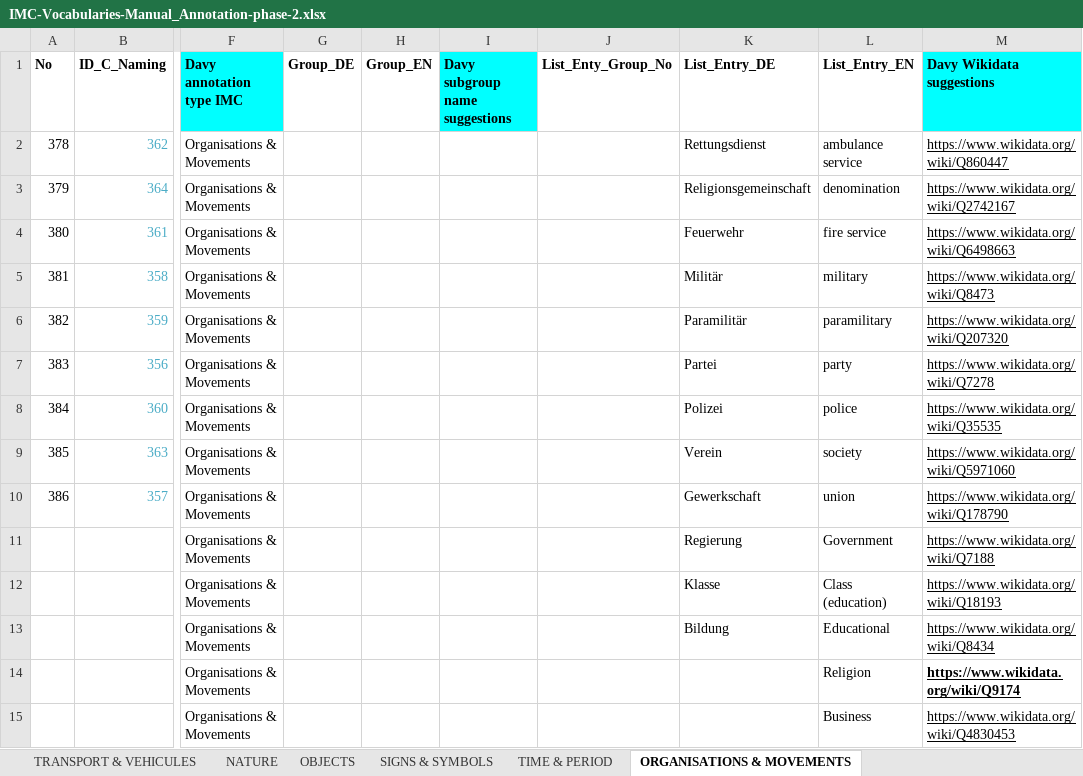
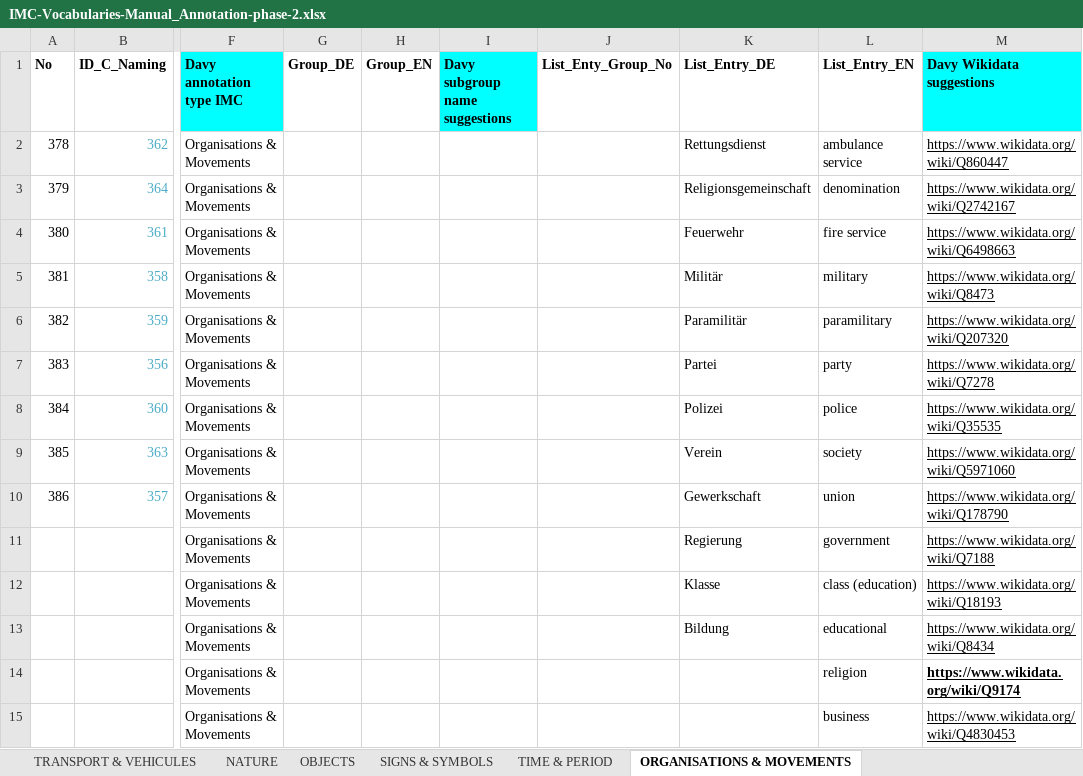
Before and after one commit to mdantonio-c/imediacities, an Excel workbook: scripts/convert-vocabulary/IMC-Vocabularies-Manual_Annotation-phase-2.xlsx, sheet ORGANISATIONS & MOVEMENTS, drawn as a sheet; only a part is shown, gaps mark what is left out; values as stored, in another font and other column widths than the file's, no borders; charts and pictures not drawn; the diff names each change by its address in the sheet, - before the commit and + after, or states it on an @@ line.

```diff
--- a/scripts/convert-vocabulary/IMC-Vocabularies-Manual_Annotation-phase-2.xlsx (sheet ORGANISATIONS & MOVEMENTS)
+++ b/scripts/convert-vocabulary/IMC-Vocabularies-Manual_Annotation-phase-2.xlsx (sheet ORGANISATIONS & MOVEMENTS)
-L11 (List_Entry_EN): Government
+L11 (List_Entry_EN): government
-L12 (List_Entry_EN): Class (education)
+L12 (List_Entry_EN): class (education)
-L13 (List_Entry_EN): Educational
+L13 (List_Entry_EN): educational
-L14 (List_Entry_EN): Religion
+L14 (List_Entry_EN): religion
-L15 (List_Entry_EN): Business
+L15 (List_Entry_EN): business
```
Also changed, not shown: sheet TIME & PERIOD, sheet SIGNS & SYMBOLS, sheet SPACES, sheet PEOPLE, 2 other files.
